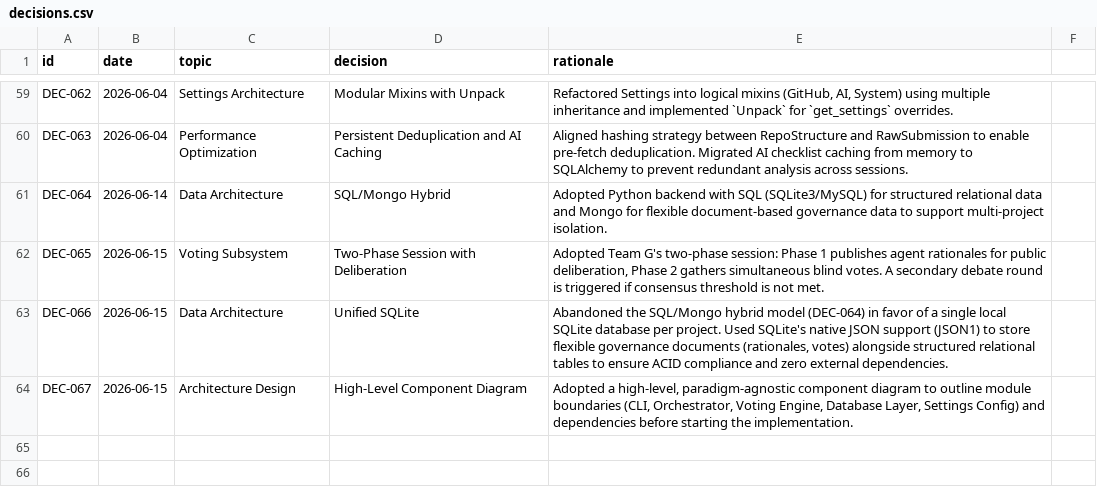
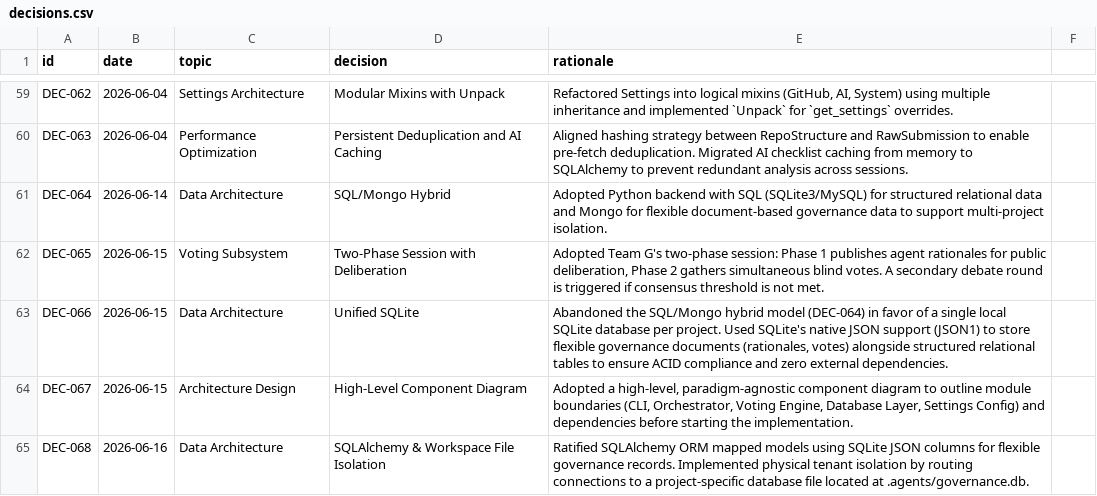
Before and after one commit to suli-g/council-manager, a CSV file: .agents/decisions.csv, drawn as a sheet; only a part is shown, gaps mark what is left out; the diff names each change by its address in the sheet, - before the commit and + after, or states it on an @@ line.

```diff
--- a/.agents/decisions.csv
+++ b/.agents/decisions.csv
+row 65: DEC-068 | 2026-06-16 | Data Architecture | SQLAlchemy & Workspace File Isolation | Ratified SQLAlchemy ORM mapped models using SQLite JSON columns for flexible governance records. Implemented physical tenant isolation by routing connections to a project-specific database file located at .agents/governance.db.
```
Also changed, not shown: .agents/alternatives.csv, .agents/roadmap.csv, 15 other files.
